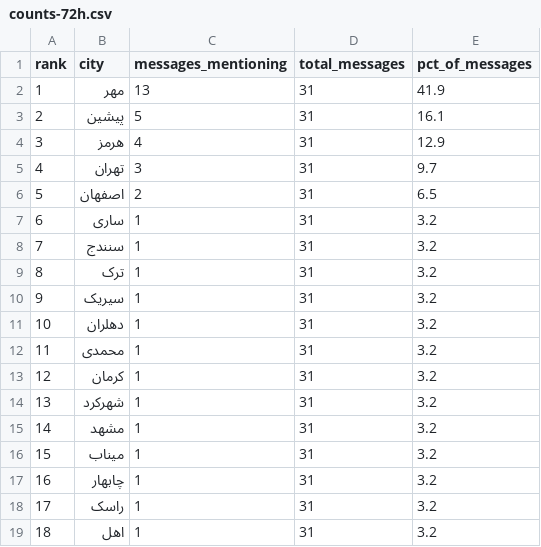
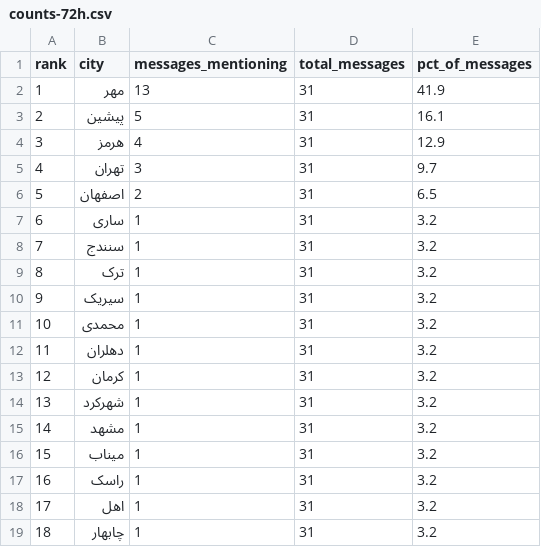
Before and after one commit to Baggiest/ZADAN, a CSV file: public/sample/counts-72h.csv, drawn as a sheet.

```diff
--- a/public/sample/counts-72h.csv
+++ b/public/sample/counts-72h.csv
@@ -10,4 +10,4 @@ rank,city,messages_mentioning,total_messages,pct_of_messages
 9,سیریک,1,31,3.2
-10,دهلران,1,31,3.2
-11,محمدی,1,31,3.2
+10,محمدی,1,31,3.2
+11,دهلران,1,31,3.2
 12,کرمان,1,31,3.2
@@ -16,4 +16,4 @@ rank,city,messages_mentioning,total_messages,pct_of_messages
 15,میناب,1,31,3.2
-16,چابهار,1,31,3.2
-17,راسک,1,31,3.2
-18,اهل,1,31,3.2
+16,راسک,1,31,3.2
+17,اهل,1,31,3.2
+18,چابهار,1,31,3.2
```
Also changed, not shown: public/sample/counts-24h.csv, public/sample/counts-48h.csv, 1 other file.
